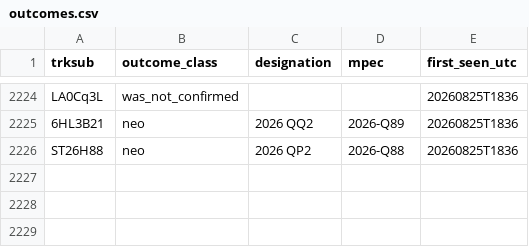
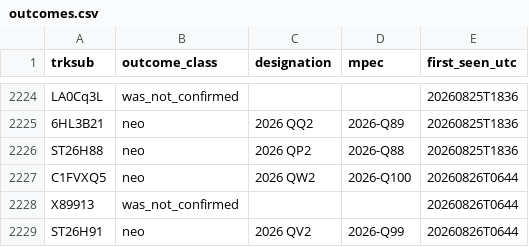
Before and after one commit to LeahS-blip/Planetary-Defense-Spacesift, a CSV file: data/capture/outcomes.csv, drawn as a sheet; only a part is shown, gaps mark what is left out; the diff names each change by its address in the sheet, - before the commit and + after, or states it on an @@ line.

Commit message:
auto: capture 2026-08-26T06:46 — refresh dashboard

```diff
--- a/data/capture/outcomes.csv
+++ b/data/capture/outcomes.csv
+row 2227: C1FVXQ5 | neo | 2026 QW2 | 2026-Q100 | 20260826T0644
+row 2228: X89913 | was_not_confirmed |  |  | 20260826T0644
+row 2229: ST26H91 | neo | 2026 QV2 | 2026-Q99 | 20260826T0644
```
Also changed, not shown: outputs/daily_vetting.csv, 3 other files.
